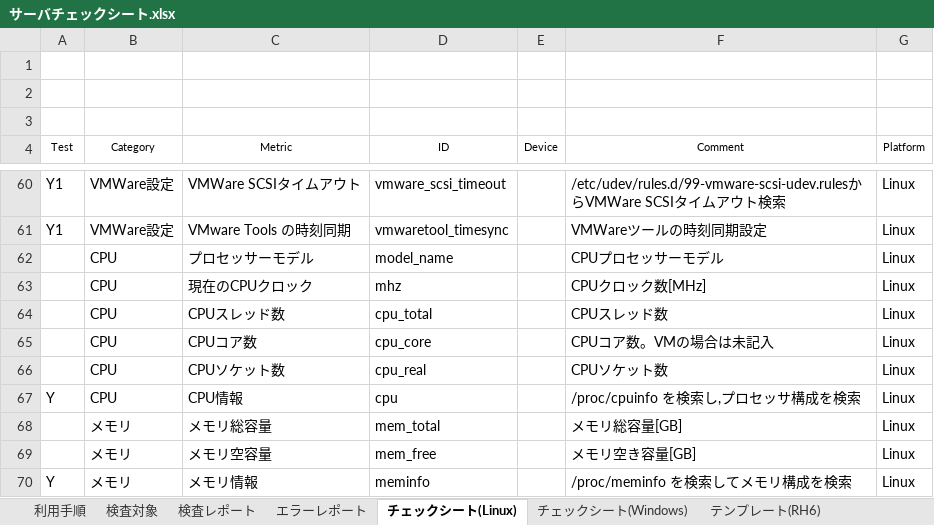
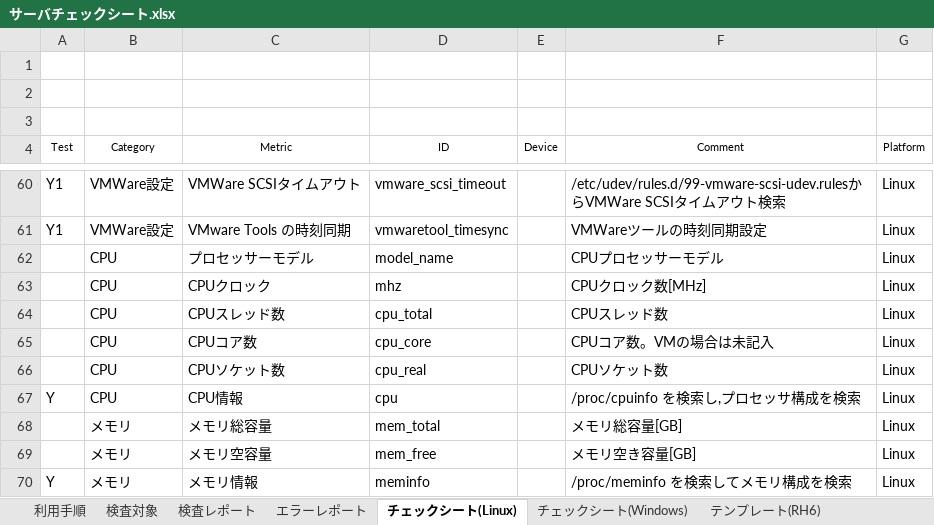
Before and after one commit to frsw3nr/gradle-server-acceptance, an Excel workbook: src/main/resources/root/jp/サーバチェックシート.xlsx, sheet チェックシート(Linux), drawn as a sheet; only a part is shown, gaps mark what is left out; values as stored, in another font and other column widths than the file's, no borders; the diff names each change by its address in the sheet, - before the commit and + after, or states it on an @@ line.

```diff
--- a/src/main/resources/root/jp/サーバチェックシート.xlsx (sheet チェックシート(Linux))
+++ b/src/main/resources/root/jp/サーバチェックシート.xlsx (sheet チェックシート(Linux))
-C63 (Metric): 現在のCPUクロック
+C63 (Metric): CPUクロック
```
Also changed, not shown: sheet チェックシート(Windows), sheet 検査対象, sheet テンプレート(Windows_sample), sheet テンプレート(Windows), blank_サーバチェックシート.xlsx, src/main/resources/root/jp/blank_サーバチェックシート.xlsx, 7 other files.
